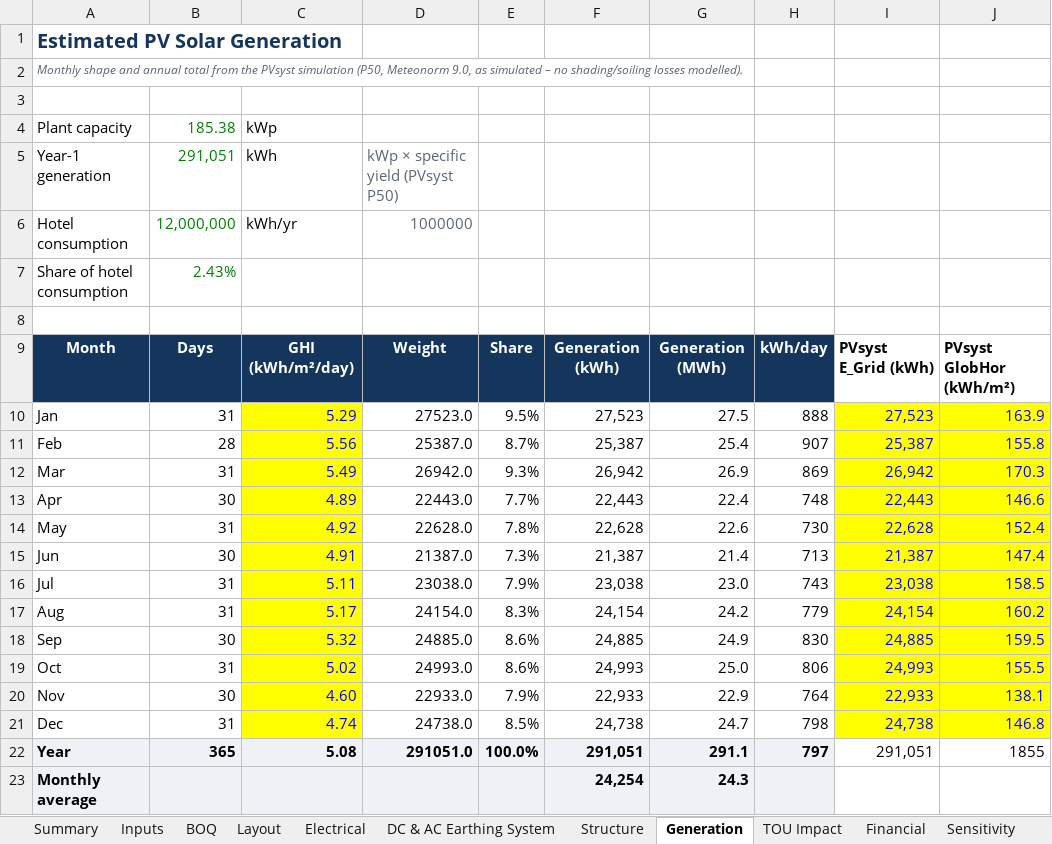
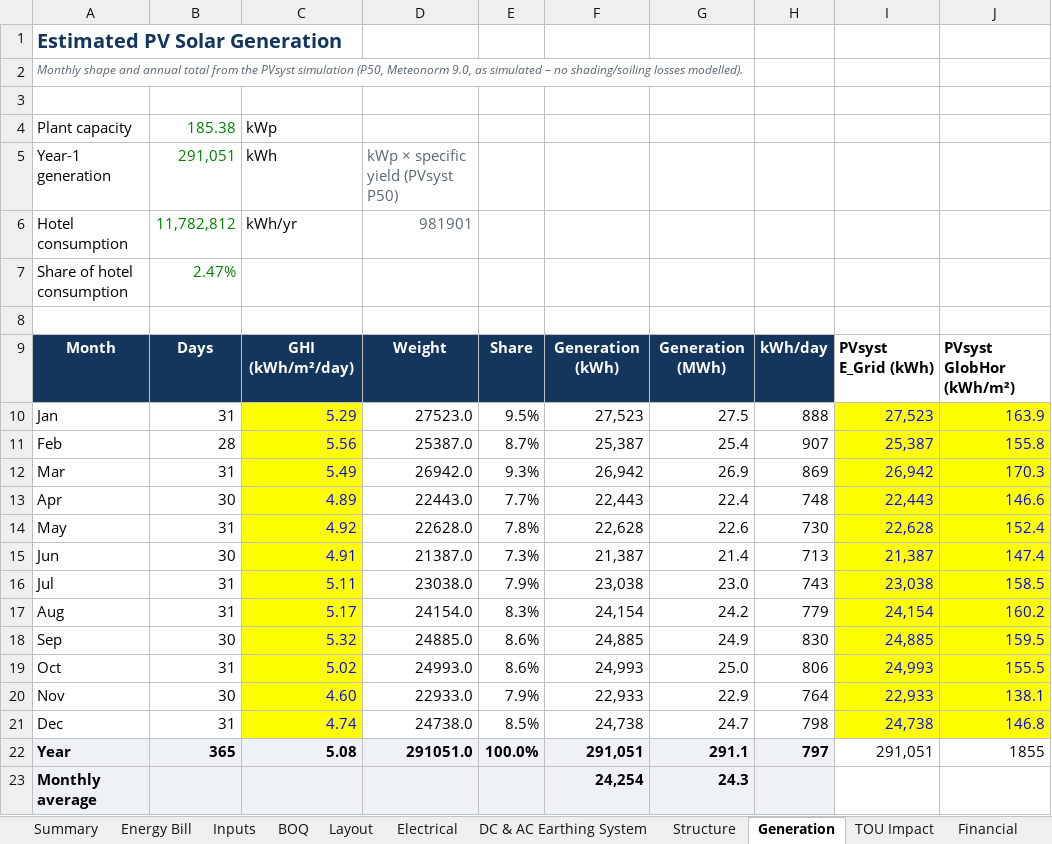
Before and after one commit to mahilfernando/Tracker-Layout_Tororo-PV, an Excel workbook: solar-mezzanine-roof/report/Kampala_Marriott_PV_Workings_P50_PVsyst.xlsx, sheet Generation, drawn as a sheet; values as stored, in another font and other column widths than the file's, no borders; charts and pictures not drawn; the diff names each change by its address in the sheet, - before the commit and + after, or states it on an @@ line.

```diff
--- a/solar-mezzanine-roof/report/Kampala_Marriott_PV_Workings_P50_PVsyst.xlsx (sheet Generation)
+++ b/solar-mezzanine-roof/report/Kampala_Marriott_PV_Workings_P50_PVsyst.xlsx (sheet Generation)
+sheet tab: Energy Bill
-B6: 12,000,000
+B6: 11,782,812
-D6: 1000000
+D6: 981901
-B7: 2.43%
+B7: 2.47%
```
Also changed, not shown: sheet TOU Impact, sheet Financial, sheet Sensitivity, sheet Inputs, sheet Summary, formulas that keep their value, hidden cells, charts or pictures, 8 other files.
